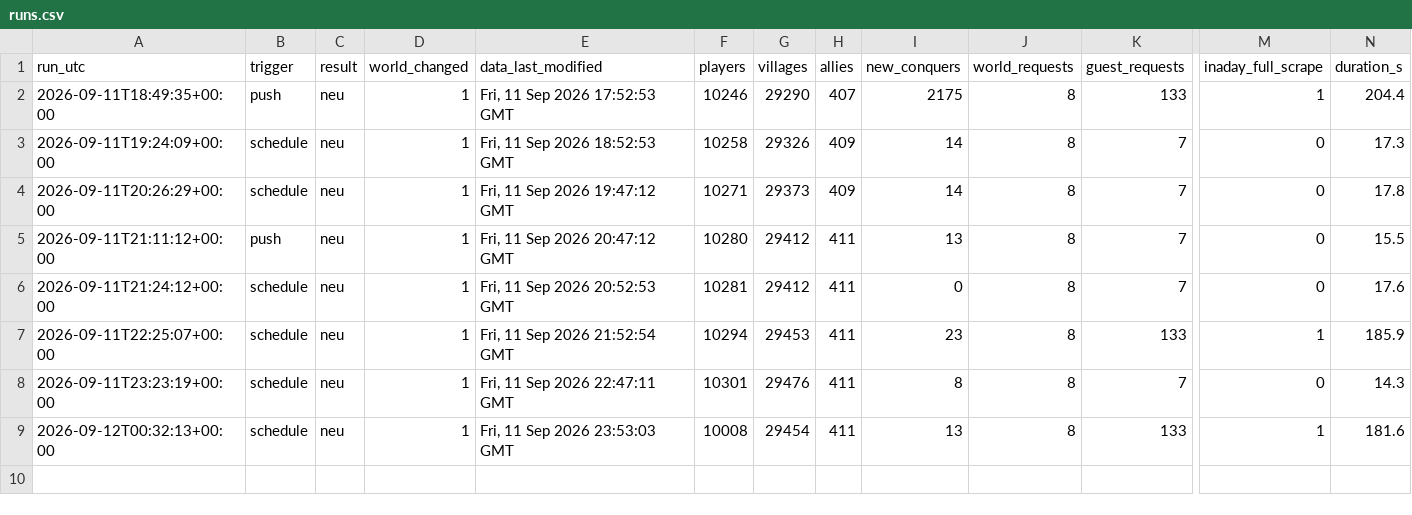
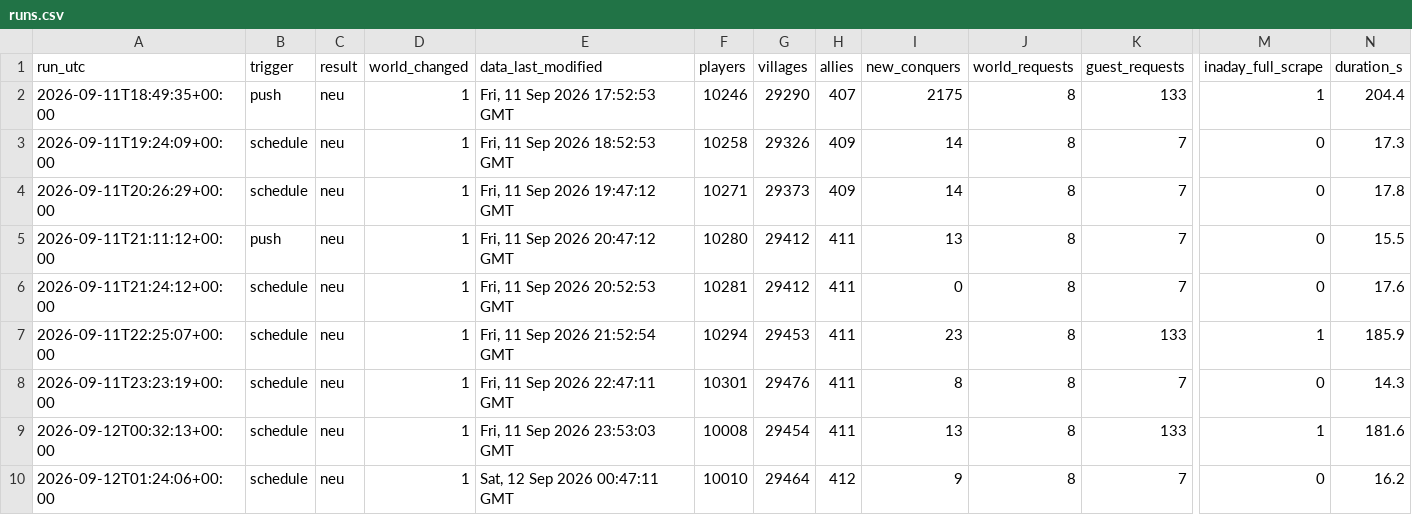
Before and after one commit to brisk-one/Karte259, a CSV file: data/runs.csv, drawn as a sheet; only a part is shown, gaps mark what is left out; rows hold the shown columns only; the diff names each change by its address in the sheet, - before the commit and + after, or states it on an @@ line.

```diff
--- a/data/runs.csv
+++ b/data/runs.csv
+row 10: 2026-09-12T01:24:06+00:00 | schedule | neu | 1 | Sat, 12 Sep 2026 00:47:11 GMT | 10010 | 29464 | 412 | 9 | 8 | 7 | 0 | 16.2
```
Also changed, not shown: data/conquers/2026-09.csv, data/latest/allies.csv, 3 other files.
